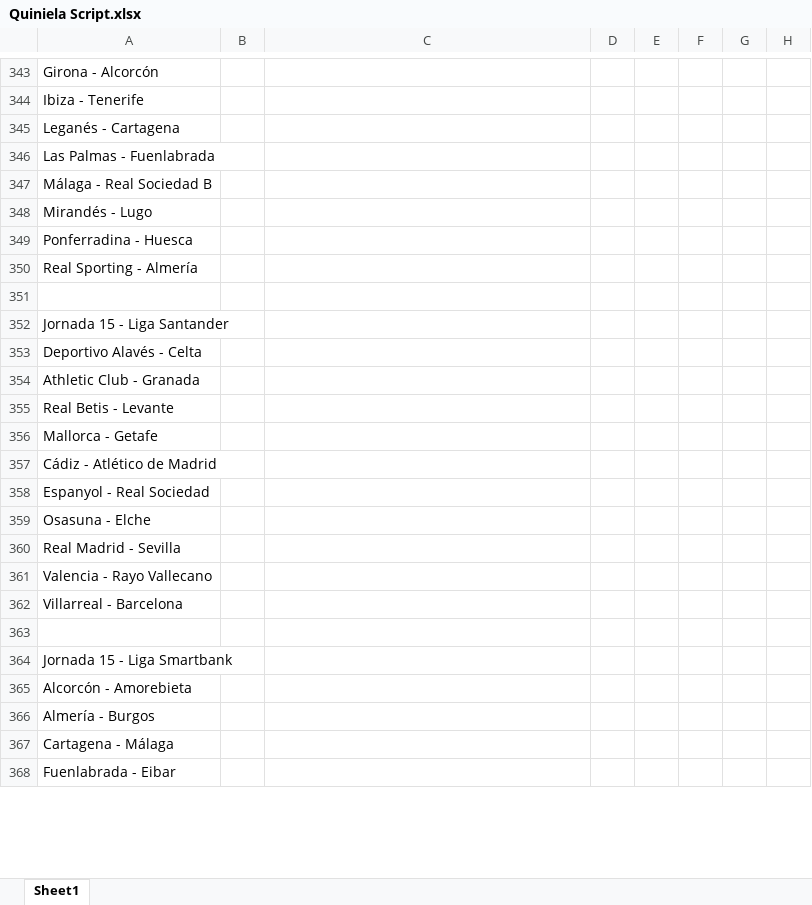
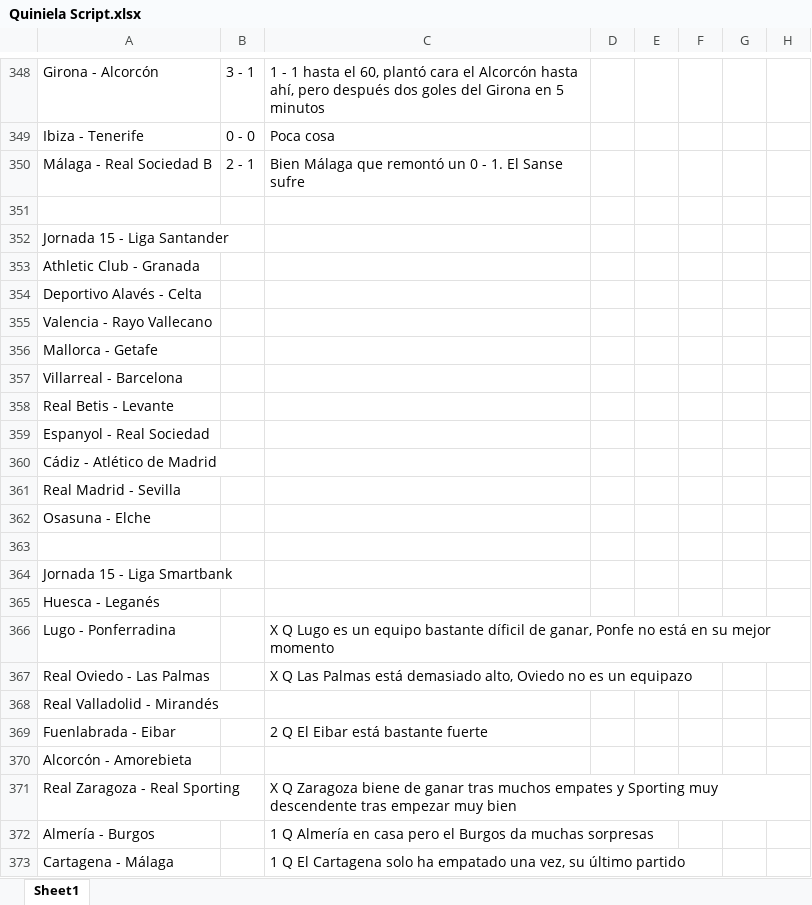
Before and after one commit to alvaro0308/LaLigaEstadisticas, an Excel workbook: LaLigaEstadisticas/src/main/database/Quiniela Script.xlsx, sheet Sheet1, drawn as a sheet; only a part is shown, gaps mark what is left out; values as stored, in another font and other column widths than the file's, no borders; removed rows and columns are numbered as before the commit, all else as after; rows hold the shown columns only; the diff covers the shown part only; the diff names each change by its address in the sheet, - before the commit and + after, or states it on an @@ line.

```diff
--- a/LaLigaEstadisticas/src/main/database/Quiniela Script.xlsx (sheet Sheet1)
+++ b/LaLigaEstadisticas/src/main/database/Quiniela Script.xlsx (sheet Sheet1)
-B348: (empty)
+B348: 3 - 1
-C348: (empty)
+C348: 1 - 1 hasta el 60, plantó cara el Alcorcón hasta ahí, pero después dos goles del Girona en 5 minutos
-B349: (empty)
+B349: 0 - 0
-C349: (empty)
+C349: Poca cosa
-row 345: Leganés - Cartagena
-row 346: Las Palmas - Fuenlabrada
-B350: (empty)
+B350: 2 - 1
-C350: (empty)
+C350: Bien Málaga que remontó un 0 - 1. El Sanse sufre
-row 348: Mirandés - Lugo
-row 349: Ponferradina - Huesca
-row 350: Real Sporting - Almería
@@ row 354 moved to row 353: Athletic Club - Granada @@
@@ row 361 moved to row 355: Valencia - Rayo Vallecano @@
@@ row 362 moved to row 357: Villarreal - Barcelona @@
@@ row 358 moved to row 359: Espanyol - Real Sociedad @@
@@ row 360 moved to row 361: Real Madrid - Sevilla @@
@@ row 369 moved to row 365: Huesca - Leganés @@
+row 366: Lugo - Ponferradina |  | X Q Lugo es un equipo bastante díficil de ganar, Ponfe no está en su mejor momento
+row 367: Real Oviedo - Las Palmas |  | X Q Las Palmas está demasiado alto, Oviedo no es un equipazo
@@ row 374 moved to row 368: Real Valladolid - Mirandés @@
+row 369: Fuenlabrada - Eibar |  | 2 Q El Eibar está bastante fuerte
+row 371: Real Zaragoza - Real Sporting |  | X Q Zaragoza biene de ganar tras muchos empates y Sporting muy descendente tras empezar muy bien
-C372: (empty)
+C372: 1 Q Almería en casa pero el Burgos da muchas sorpresas
-C373: (empty)
+C373: 1 Q El Cartagena solo ha empatado una vez, su último partido
-row 368: Fuenlabrada - Eibar
```
Also changed, not shown: 14 added rows, 12 removed rows, 22 moved rows and 75 edited cells elsewhere in this sheet, 3 other files.
